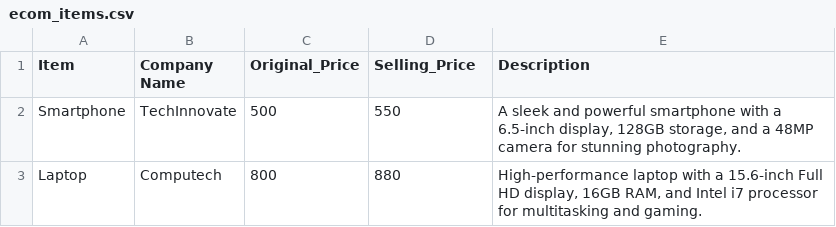
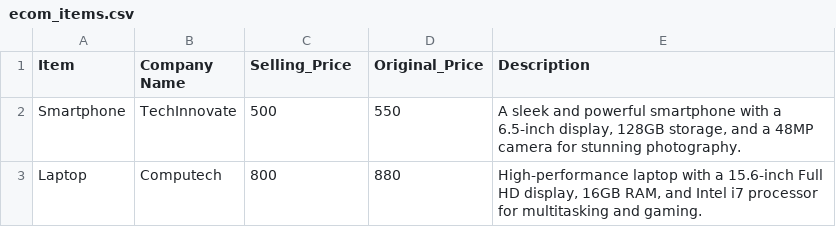
Before and after one commit to kiran1630/negotiation_chatbot, a CSV file: ecom_items.csv, drawn as a sheet; only a part is shown.

```diff
--- a/ecom_items.csv
+++ b/ecom_items.csv
@@ -1,2 +1,2 @@
-Item,Company Name,Original_Price,Selling_Price,Description
+Item,Company Name,Selling_Price,Original_Price,Description
 Smartphone,TechInnovate,500,550,"A sleek and powerful smartphone with a 6.5-inch display, 128GB storage, and a 48MP camera for stunning photography."
```
Also changed, not shown: 13 other files.
